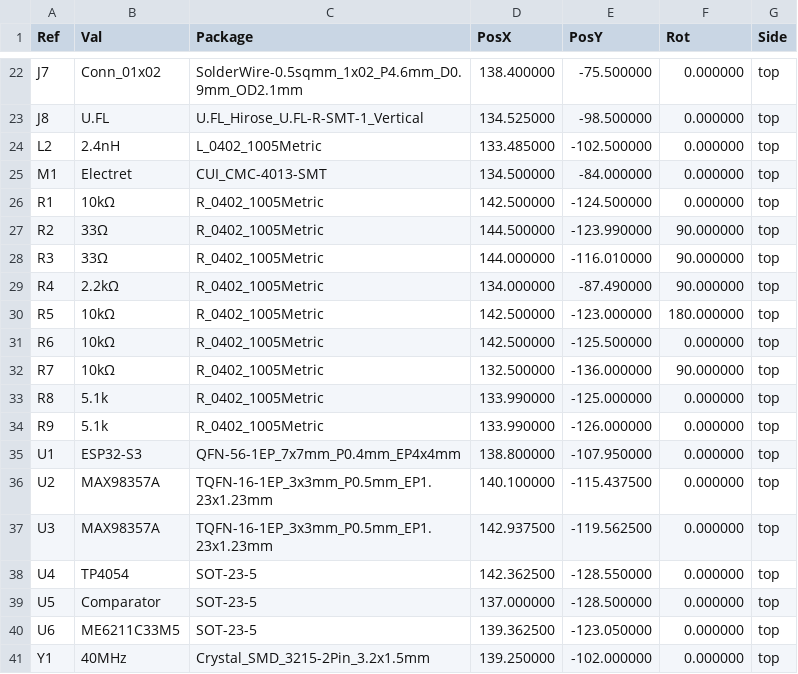
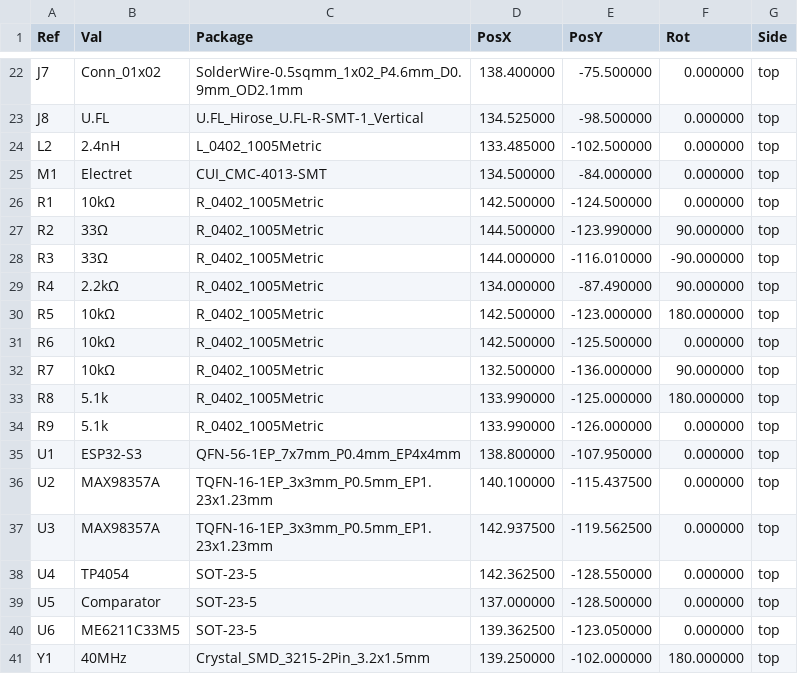
Before and after one commit to valuablelegend1-a11y/ARC-Insight, a CSV file: PCB/production/arc-insight-board-all-pos.csv, drawn as a sheet; only a part is shown, gaps mark what is left out.

```diff
--- a/PCB/production/arc-insight-board-all-pos.csv
+++ b/PCB/production/arc-insight-board-all-pos.csv
@@ -27,3 +27,3 @@ Ref,Val,Package,PosX,PosY,Rot,Side
 "R2","33Ω","R_0402_1005Metric",144.500000,-123.990000,90.000000,top
-"R3","33Ω","R_0402_1005Metric",144.000000,-116.010000,90.000000,top
+"R3","33Ω","R_0402_1005Metric",144.000000,-116.010000,-90.000000,top
 "R4","2.2kΩ","R_0402_1005Metric",134.000000,-87.490000,90.000000,top
@@ -32,3 +32,3 @@ Ref,Val,Package,PosX,PosY,Rot,Side
 "R7","10kΩ","R_0402_1005Metric",132.500000,-136.000000,90.000000,top
-"R8","5.1k","R_0402_1005Metric",133.990000,-125.000000,0.000000,top
+"R8","5.1k","R_0402_1005Metric",133.990000,-125.000000,180.000000,top
 "R9","5.1k","R_0402_1005Metric",133.990000,-126.000000,0.000000,top
@@ -40,2 +40,2 @@ Ref,Val,Package,PosX,PosY,Rot,Side
 "U6","ME6211C33M5","SOT-23-5",139.362500,-123.050000,0.000000,top
-"Y1","40MHz","Crystal_SMD_3215-2Pin_3.2x1.5mm",139.250000,-102.000000,0.000000,top
+"Y1","40MHz","Crystal_SMD_3215-2Pin_3.2x1.5mm",139.250000,-102.000000,180.000000,top
```
Also changed, not shown: 41 other files.
